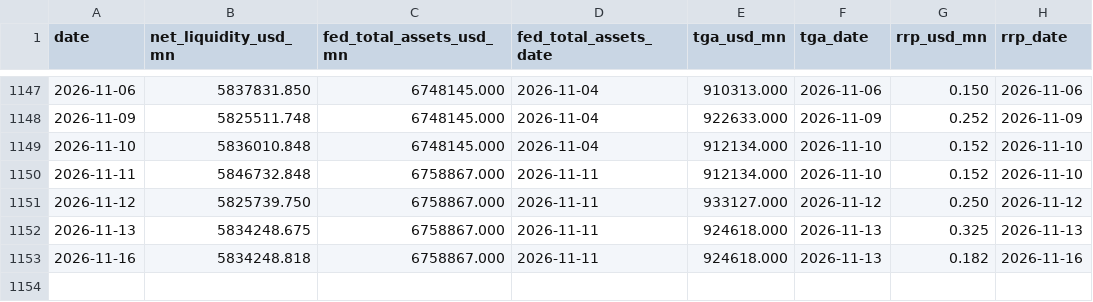
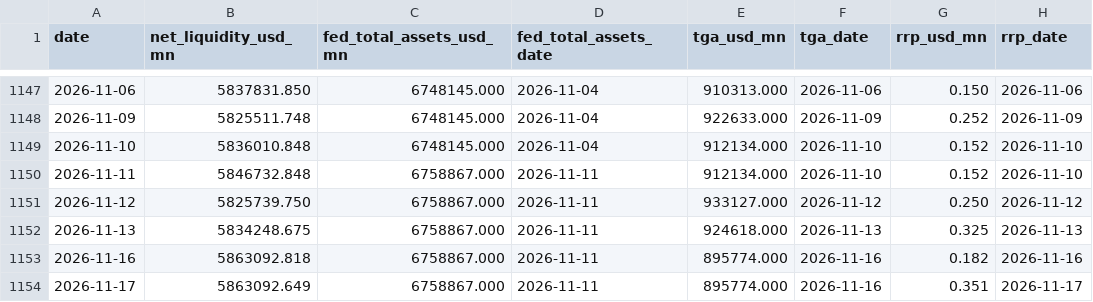
Before and after one commit to Fredpipi/fed-tga-rrp-liquidity, a CSV file: data/liquidity_history.csv, drawn as a sheet; only a part is shown, gaps mark what is left out.

```diff
--- a/data/liquidity_history.csv
+++ b/data/liquidity_history.csv
@@ -1152,2 +1152,3 @@ date,net_liquidity_usd_mn,fed_total_assets_usd_mn,fed_total_assets_date,tga_usd_
 2026-11-13,5834248.675,6758867.000,2026-11-11,924618.000,2026-11-13,0.325,2026-11-13
-2026-11-16,5834248.818,6758867.000,2026-11-11,924618.000,2026-11-13,0.182,2026-11-16
+2026-11-16,5863092.818,6758867.000,2026-11-11,895774.000,2026-11-16,0.182,2026-11-16
+2026-11-17,5863092.649,6758867.000,2026-11-11,895774.000,2026-11-16,0.351,2026-11-17
```
Also changed, not shown: data/rrp.csv, data/tga.csv, 4 other files.
